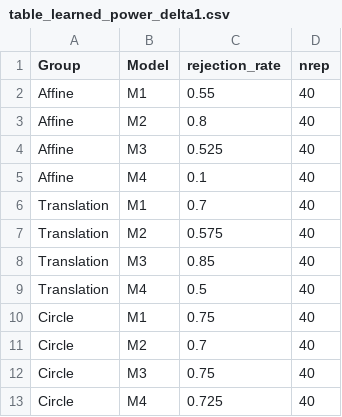
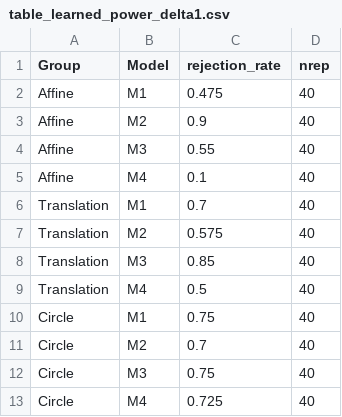
Before and after one commit to Alex-Podgorny/invariant-kernel-tests, a CSV file: figures/table_learned_power_delta1.csv, drawn as a sheet.

```diff
--- a/figures/table_learned_power_delta1.csv
+++ b/figures/table_learned_power_delta1.csv
@@ -1,5 +1,5 @@
 "Group","Model","rejection_rate","nrep"
-"Affine","M1",0.55,40
-"Affine","M2",0.8,40
-"Affine","M3",0.525,40
+"Affine","M1",0.475,40
+"Affine","M2",0.9,40
+"Affine","M3",0.55,40
 "Affine","M4",0.1,40
```
Also changed, not shown: figures/table_learned_level.csv, figures/table_runtime_end_to_end.csv, 15 other files.
